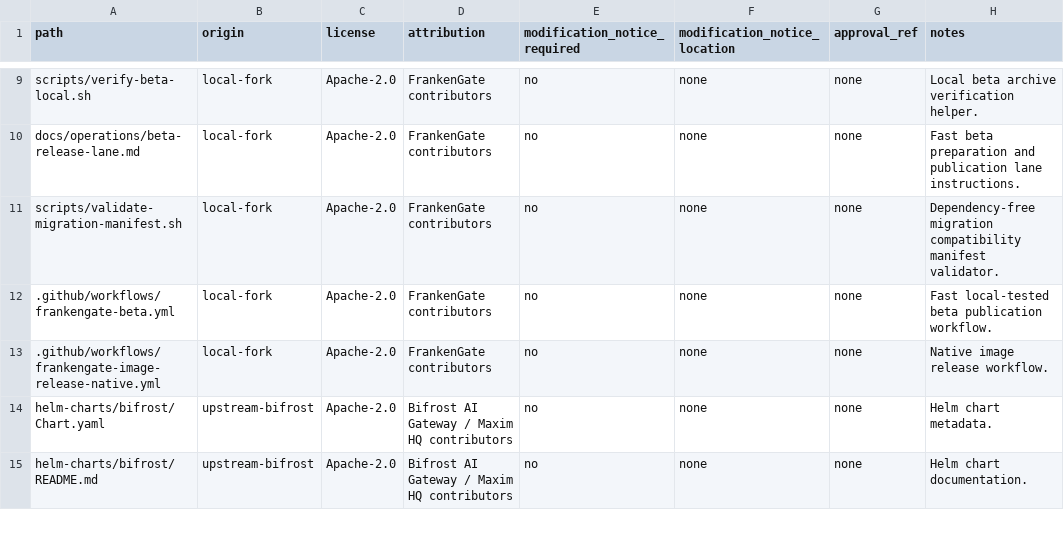
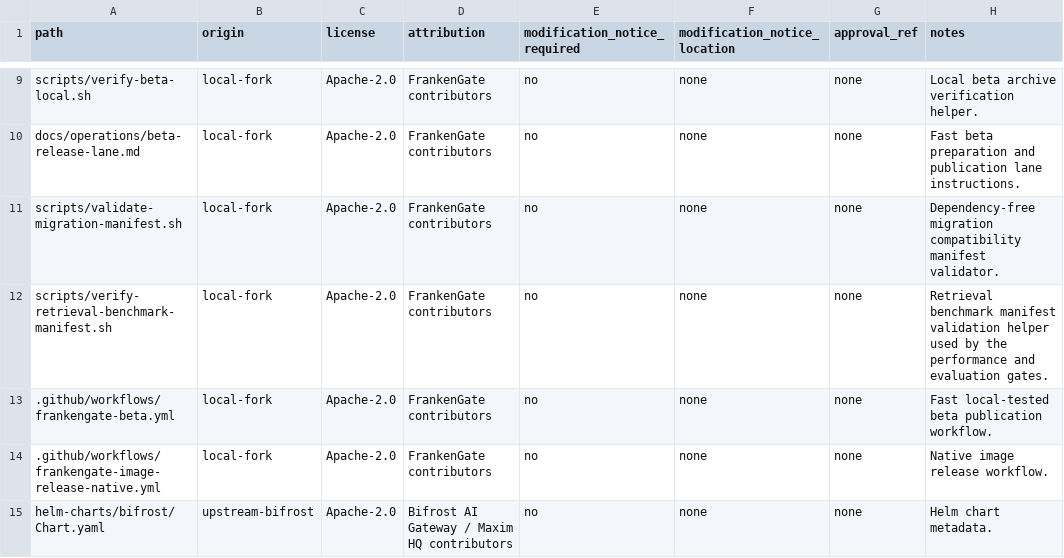
Before and after one commit to pierretokns/frankengate, a TSV file: provenance/file-ledger.tsv, drawn as a sheet; only a part is shown, gaps mark what is left out; the shorter side is filled out with more unchanged rows; the diff names each change by its address in the sheet, - before the commit and + after, or states it on an @@ line.

Commit message:
chore(provenance): classify retrieval benchmark manifest

```diff
--- a/provenance/file-ledger.tsv
+++ b/provenance/file-ledger.tsv
+row 12: scripts/verify-retrieval-benchmark-manifest.sh | local-fork | Apache-2.0 | FrankenGate contributors | no | none | none | Retrieval benchmark manifest validation helper used by the performance and evaluation gates.
```
